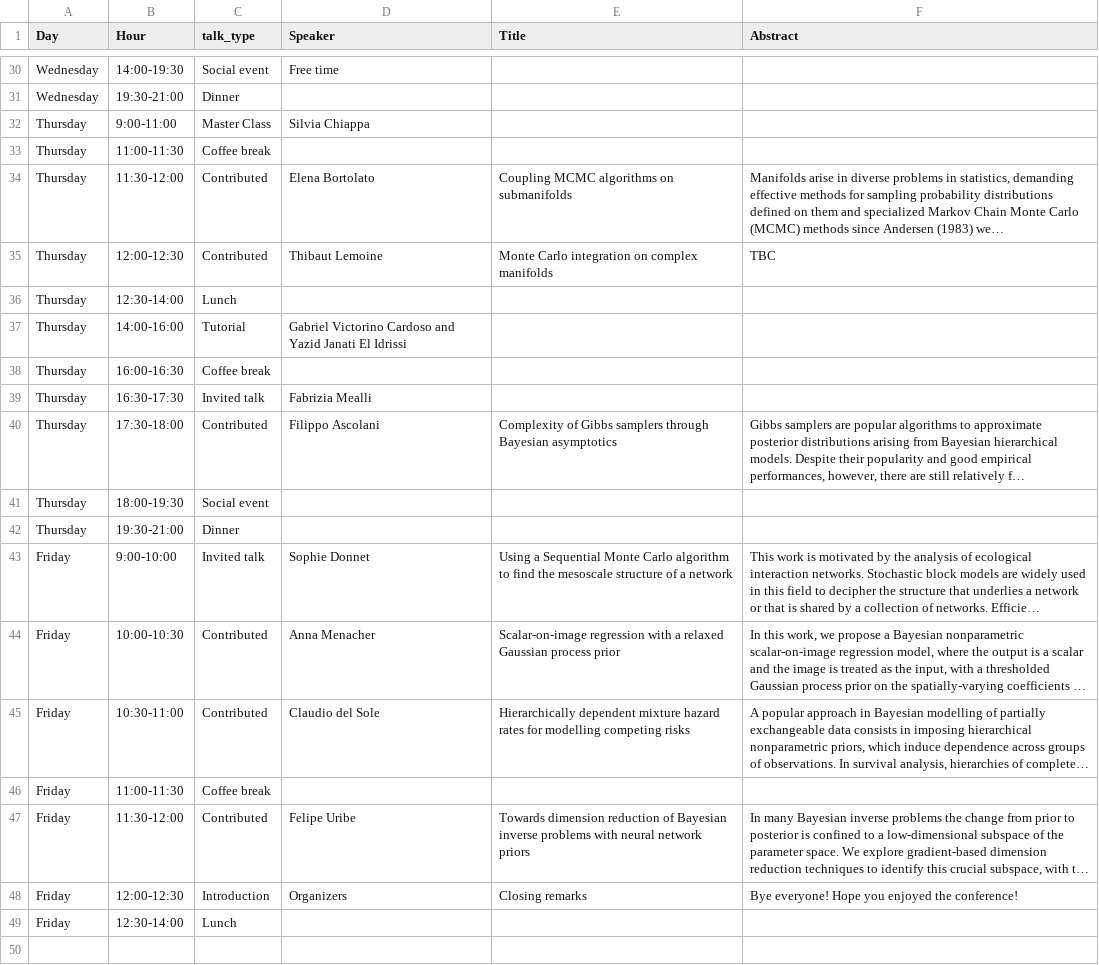
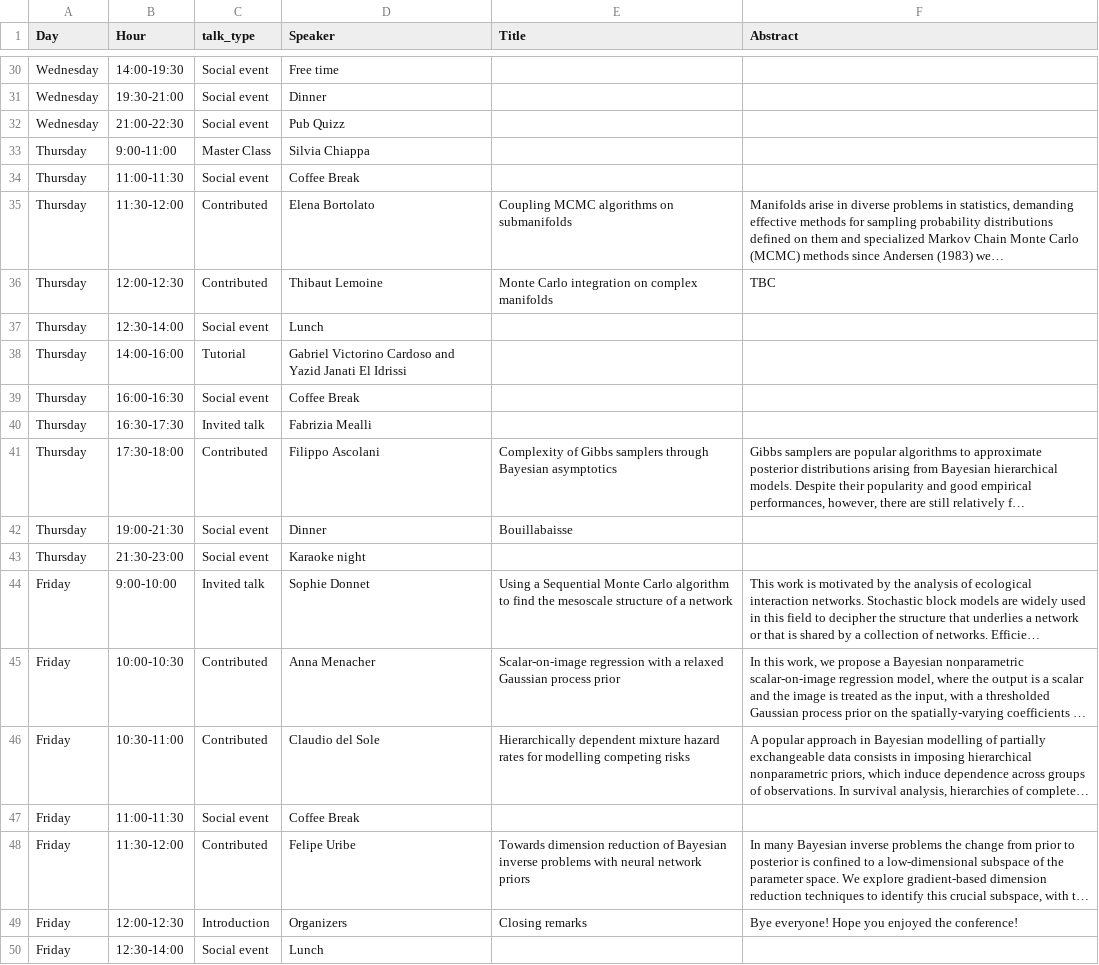
Before and after one commit to bayesatcirm/2023, a CSV file: home/detailed_program2023.csv, drawn as a sheet; only a part is shown, gaps mark what is left out; long unchanged cells end in …; addresses are those after the commit; the diff covers the shown part only; the diff names each change by its address in the sheet, - before the commit and + after, or states it on an @@ line.

```diff
--- a/home/detailed_program2023.csv
+++ b/home/detailed_program2023.csv
-C31 (talk_type): Dinner
+C31 (talk_type): Social event
-D31 (Speaker): (empty)
+D31 (Speaker): Dinner
+row 32: Wednesday | 21:00-22:30 | Social event | Pub Quizz
-C34 (talk_type): Coffee break
+C34 (talk_type): Social event
-D34 (Speaker): (empty)
+D34 (Speaker): Coffee Break
-C37 (talk_type): Lunch
+C37 (talk_type): Social event
-D37 (Speaker): (empty)
+D37 (Speaker): Lunch
-C39 (talk_type): Coffee break
+C39 (talk_type): Social event
-D39 (Speaker): (empty)
+D39 (Speaker): Coffee Break
-B42 (Hour): 18:00-19:30
+B42 (Hour): 19:00-21:30
-D42 (Speaker): (empty)
+D42 (Speaker): Dinner
-E42 (Title): (empty)
+E42 (Title): Bouillabaisse
-B43 (Hour): 19:30-21:00
+B43 (Hour): 21:30-23:00
-C43 (talk_type): Dinner
+C43 (talk_type): Social event
-D43 (Speaker): (empty)
+D43 (Speaker): Karaoke night
-C47 (talk_type): Coffee break
+C47 (talk_type): Social event
-D47 (Speaker): (empty)
+D47 (Speaker): Coffee Break
-C50 (talk_type): Lunch
+C50 (talk_type): Social event
-D50 (Speaker): (empty)
+D50 (Speaker): Lunch
```
Also changed, not shown: 20 edited cells elsewhere in this file, 7 other files.
